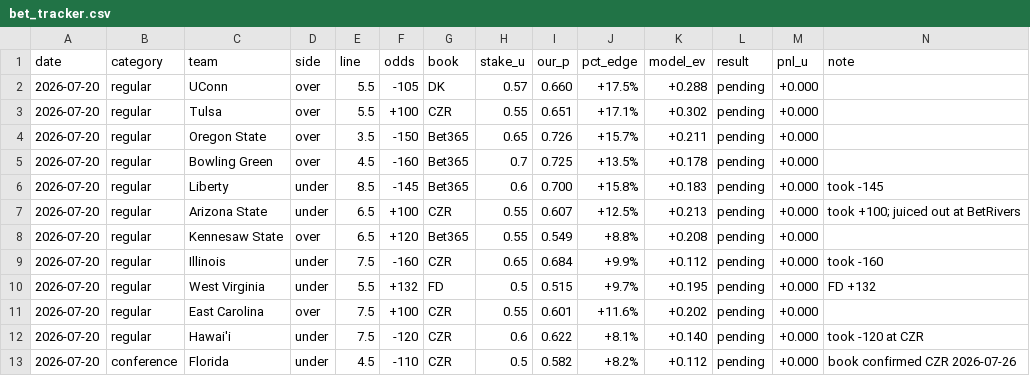
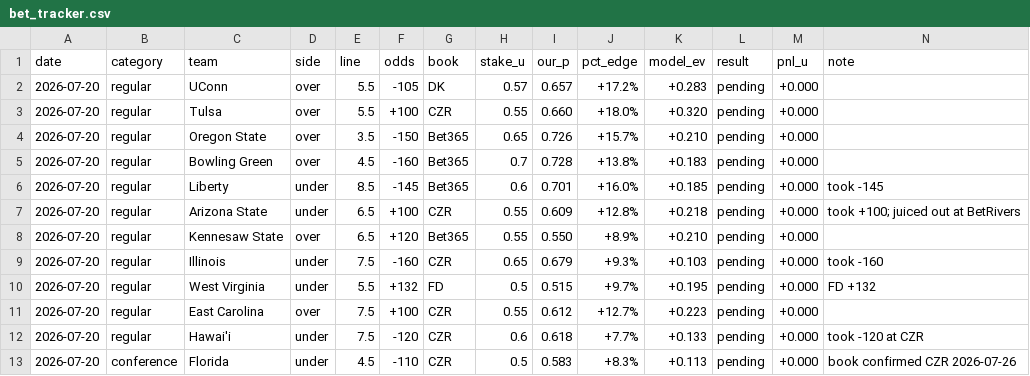
Before and after one commit to BrodyVogel/ncaaf-2026, a CSV file: outputs/bet_tracker.csv, drawn as a sheet; only a part is shown; the diff covers the shown part only.

```diff
--- a/outputs/bet_tracker.csv
+++ b/outputs/bet_tracker.csv
@@ -1,13 +1,13 @@
 date,category,team,side,line,odds,book,stake_u,our_p,pct_edge,model_ev,result,pnl_u,note
-2026-07-20,regular,UConn,over,5.5,-105,DK,0.57,0.660,+17.5%,+0.288,pending,+0.000,
-2026-07-20,regular,Tulsa,over,5.5,+100,CZR,0.55,0.651,+17.1%,+0.302,pending,+0.000,
-2026-07-20,regular,Oregon State,over,3.5,-150,Bet365,0.65,0.726,+15.7%,+0.211,pending,+0.000,
-2026-07-20,regular,Bowling Green,over,4.5,-160,Bet365,0.7,0.725,+13.5%,+0.178,pending,+0.000,
-2026-07-20,regular,Liberty,under,8.5,-145,Bet365,0.6,0.700,+15.8%,+0.183,pending,+0.000,took -145
-2026-07-20,regular,Arizona State,under,6.5,+100,CZR,0.55,0.607,+12.5%,+0.213,pending,+0.000,took +100; juiced out at BetRivers
-2026-07-20,regular,Kennesaw State,over,6.5,+120,Bet365,0.55,0.549,+8.8%,+0.208,pending,+0.000,
-2026-07-20,regular,Illinois,under,7.5,-160,CZR,0.65,0.684,+9.9%,+0.112,pending,+0.000,took -160
+2026-07-20,regular,UConn,over,5.5,-105,DK,0.57,0.657,+17.2%,+0.283,pending,+0.000,
+2026-07-20,regular,Tulsa,over,5.5,+100,CZR,0.55,0.660,+18.0%,+0.320,pending,+0.000,
+2026-07-20,regular,Oregon State,over,3.5,-150,Bet365,0.65,0.726,+15.7%,+0.210,pending,+0.000,
+2026-07-20,regular,Bowling Green,over,4.5,-160,Bet365,0.7,0.728,+13.8%,+0.183,pending,+0.000,
+2026-07-20,regular,Liberty,under,8.5,-145,Bet365,0.6,0.701,+16.0%,+0.185,pending,+0.000,took -145
+2026-07-20,regular,Arizona State,under,6.5,+100,CZR,0.55,0.609,+12.8%,+0.218,pending,+0.000,took +100; juiced out at BetRivers
+2026-07-20,regular,Kennesaw State,over,6.5,+120,Bet365,0.55,0.550,+8.9%,+0.210,pending,+0.000,
+2026-07-20,regular,Illinois,under,7.5,-160,CZR,0.65,0.679,+9.3%,+0.103,pending,+0.000,took -160
 2026-07-20,regular,West Virginia,under,5.5,+132,FD,0.5,0.515,+9.7%,+0.195,pending,+0.000,FD +132
-2026-07-20,regular,East Carolina,over,7.5,+100,CZR,0.55,0.601,+11.6%,+0.202,pending,+0.000,
-2026-07-20,regular,Hawai'i,under,7.5,-120,CZR,0.6,0.622,+8.1%,+0.140,pending,+0.000,took -120 at CZR
-2026-07-20,conference,Florida,under,4.5,-110,CZR,0.5,0.582,+8.2%,+0.112,pending,+0.000,book confirmed CZR 2026-07-26
+2026-07-20,regular,East Carolina,over,7.5,+100,CZR,0.55,0.612,+12.7%,+0.223,pending,+0.000,
+2026-07-20,regular,Hawai'i,under,7.5,-120,CZR,0.6,0.618,+7.7%,+0.133,pending,+0.000,took -120 at CZR
+2026-07-20,conference,Florida,under,4.5,-110,CZR,0.5,0.583,+8.3%,+0.113,pending,+0.000,book confirmed CZR 2026-07-26
```
Also changed, not shown: 34 edited cells elsewhere in this file, outputs/FINAL_BOARD_2026.csv, outputs/final_pass/ASSEMBLY.csv, 38 other files.
